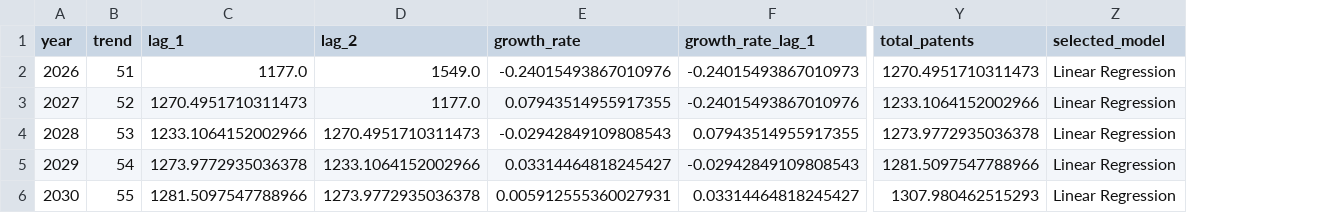
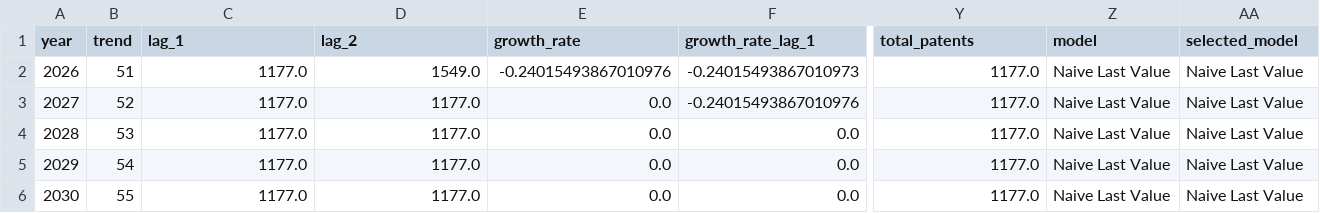
Before and after one commit to nikk48/ericsson_patent_forecasting, a CSV file: ericsson_patent_forecasting/outputs/tables/task2_future_forecasts.csv, drawn as a sheet; only a part is shown, gaps mark what is left out; addresses are those after the commit; the diff names each change by its address in the sheet, - before the commit and + after, or states it on an @@ line.

```diff
--- a/ericsson_patent_forecasting/outputs/tables/task2_future_forecasts.csv
+++ b/ericsson_patent_forecasting/outputs/tables/task2_future_forecasts.csv
+column Z (model), rows 2-6: all Naive Last Value
-Y2 (total_patents): 1270.4951710311473
+Y2 (total_patents): 1177.0
-AA2:AA6 (selected_model): Linear Regression
+AA2:AA6 (selected_model): Naive Last Value
-C3 (lag_1): 1270.4951710311473
+C3 (lag_1): 1177.0
-E3 (growth_rate): 0.07943514955917355
+E3 (growth_rate): 0.0
-Y3 (total_patents): 1233.1064152002966
+Y3 (total_patents): 1177.0
-C4 (lag_1): 1233.1064152002966
+C4 (lag_1): 1177.0
-D4 (lag_2): 1270.4951710311473
+D4 (lag_2): 1177.0
-E4 (growth_rate): -0.02942849109808543
+E4 (growth_rate): 0.0
-F4 (growth_rate_lag_1): 0.07943514955917355
+F4 (growth_rate_lag_1): 0.0
-Y4 (total_patents): 1273.9772935036378
+Y4 (total_patents): 1177.0
-C5 (lag_1): 1273.9772935036378
+C5 (lag_1): 1177.0
-D5 (lag_2): 1233.1064152002966
+D5 (lag_2): 1177.0
-E5 (growth_rate): 0.03314464818245427
+E5 (growth_rate): 0.0
-F5 (growth_rate_lag_1): -0.02942849109808543
+F5 (growth_rate_lag_1): 0.0
-Y5 (total_patents): 1281.5097547788966
+Y5 (total_patents): 1177.0
-C6 (lag_1): 1281.5097547788966
+C6 (lag_1): 1177.0
-D6 (lag_2): 1273.9772935036378
+D6 (lag_2): 1177.0
-E6 (growth_rate): 0.005912555360027931
+E6 (growth_rate): 0.0
-F6 (growth_rate_lag_1): 0.03314464818245427
+F6 (growth_rate_lag_1): 0.0
-Y6 (total_patents): 1307.980462515293
+Y6 (total_patents): 1177.0
```
Also changed, not shown: ericsson_patent_forecasting/outputs/tables/task3_segmented_future_forecasts.csv, ericsson_patent_forecasting/outputs/tables/task3_segmented_metrics_detailed.csv, 55 other files.
